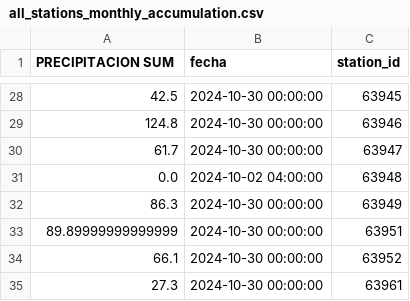
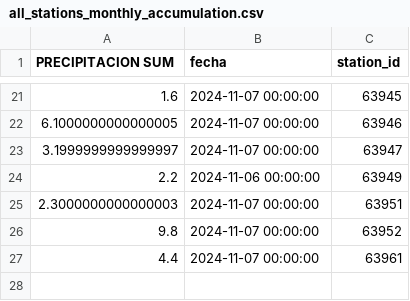
Before and after one commit to ccardenas93/EPMAPS, a CSV file: all_stations_monthly_accumulation.csv, drawn as a sheet; only a part is shown, gaps mark what is left out; the diff covers the shown part only.

```diff
--- a/all_stations_monthly_accumulation.csv
+++ b/all_stations_monthly_accumulation.csv
@@ -28,8 +21,7 @@ PRECIPITACION SUM,fecha,station_id
-42.5,2024-10-30 00:00:00,63945
-124.8,2024-10-30 00:00:00,63946
-61.7,2024-10-30 00:00:00,63947
-0.0,2024-10-02 04:00:00,63948
-86.3,2024-10-30 00:00:00,63949
-89.89999999999999,2024-10-30 00:00:00,63951
-66.1,2024-10-30 00:00:00,63952
-27.3,2024-10-30 00:00:00,63961
+1.6,2024-11-07 00:00:00,63945
+6.1000000000000005,2024-11-07 00:00:00,63946
+3.1999999999999997,2024-11-07 00:00:00,63947
+2.2,2024-11-06 00:00:00,63949
+2.3000000000000003,2024-11-07 00:00:00,63951
+9.8,2024-11-07 00:00:00,63952
+4.4,2024-11-07 00:00:00,63961
```
Also changed, not shown: 7 removed rows and 36 edited cells elsewhere in this file, all_stations_daily_rainfall.csv, station_processing_report.csv, 8 other files.
